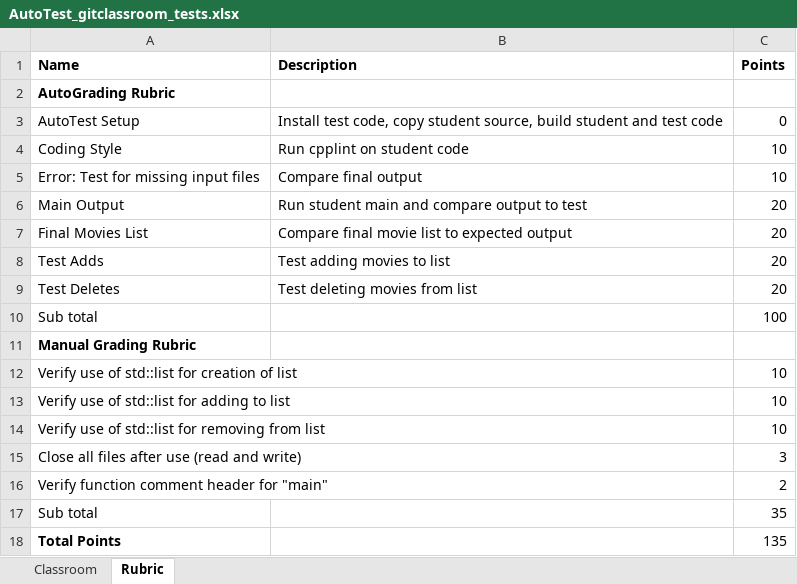
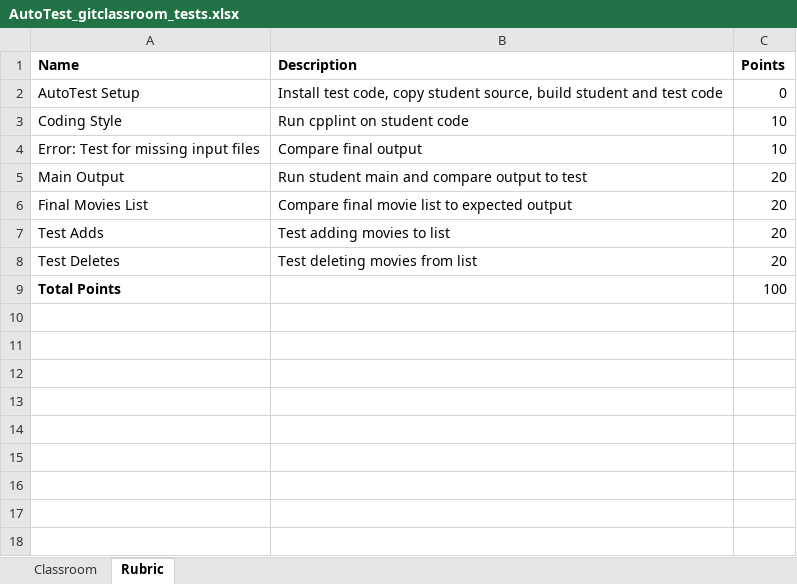
Before and after one commit to TeacherTalley/LinkedList_Project_AutoTest, an Excel workbook: AutoTest_gitclassroom_tests.xlsx, sheet Rubric, drawn as a sheet; values as stored, in another font and other column widths than the file's, no borders; removed rows and columns are numbered as before the commit, all else as after; the diff names each change by its address in the sheet, - before the commit and + after, or states it on an @@ line.

Commit message:
Update points for project

```diff
--- a/AutoTest_gitclassroom_tests.xlsx (sheet Rubric)
+++ b/AutoTest_gitclassroom_tests.xlsx (sheet Rubric)
-row 2: AutoGrading Rubric
-row 10: Sub total |  | 100
-row 11: Manual Grading Rubric
-row 12: Verify use of std::list for creation of list |  | 10
-row 13: Verify use of std::list for adding to list |  | 10
-row 14: Verify use of std::list for removing from list |  | 10
-row 15: Close all files after use (read and write) |  | 3
-row 16: Verify function comment header for "main" |  | 2
-row 17: Sub total |  | 35
-C9 (Points): 135
+C9 (Points): 100
```
